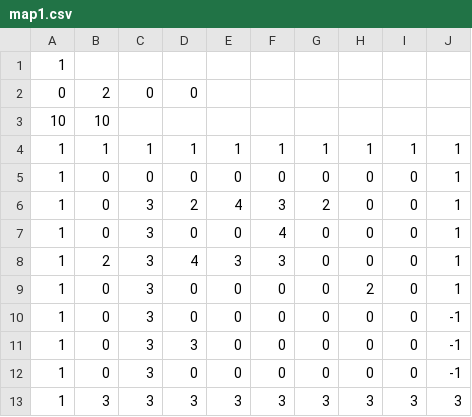
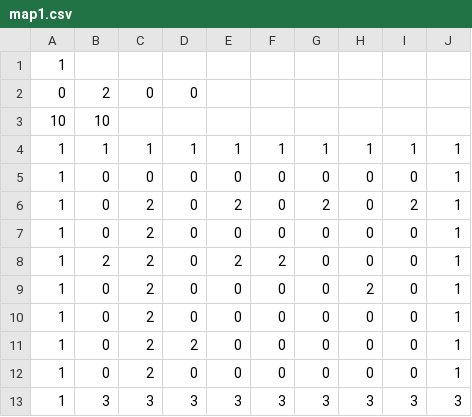
Before and after one commit to FearlessClock/PygameBaseCode, a CSV file: maps/map1.csv, drawn as a sheet.

```diff
--- a/maps/map1.csv
+++ b/maps/map1.csv
@@ -5,9 +5,9 @@
 1,0,0,0,0,0,0,0,0,1
-1,0,3,2,4,3,2,0,0,1
-1,0,3,0,0,4,0,0,0,1
-1,2,3,4,3,3,0,0,0,1
-1,0,3,0,0,0,0,2,0,1
-1,0,3,0,0,0,0,0,0,-1
-1,0,3,3,0,0,0,0,0,-1
-1,0,3,0,0,0,0,0,0,-1
+1,0,2,0,2,0,2,0,2,1
+1,0,2,0,0,0,0,0,0,1
+1,2,2,0,2,2,0,0,0,1
+1,0,2,0,0,0,0,2,0,1
+1,0,2,0,0,0,0,0,0,1
+1,0,2,2,0,0,0,0,0,1
+1,0,2,0,0,0,0,0,0,1
 1,3,3,3,3,3,3,3,3,3
```
Also changed, not shown: 7 other files.
